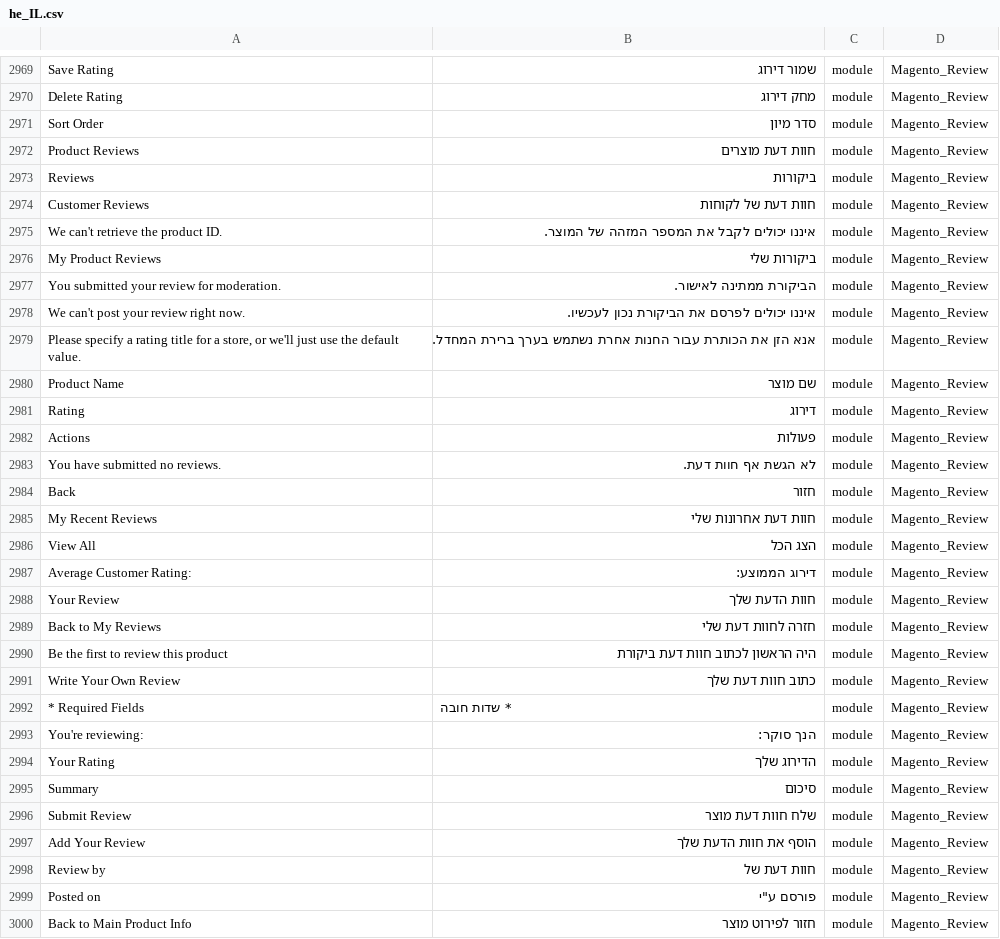
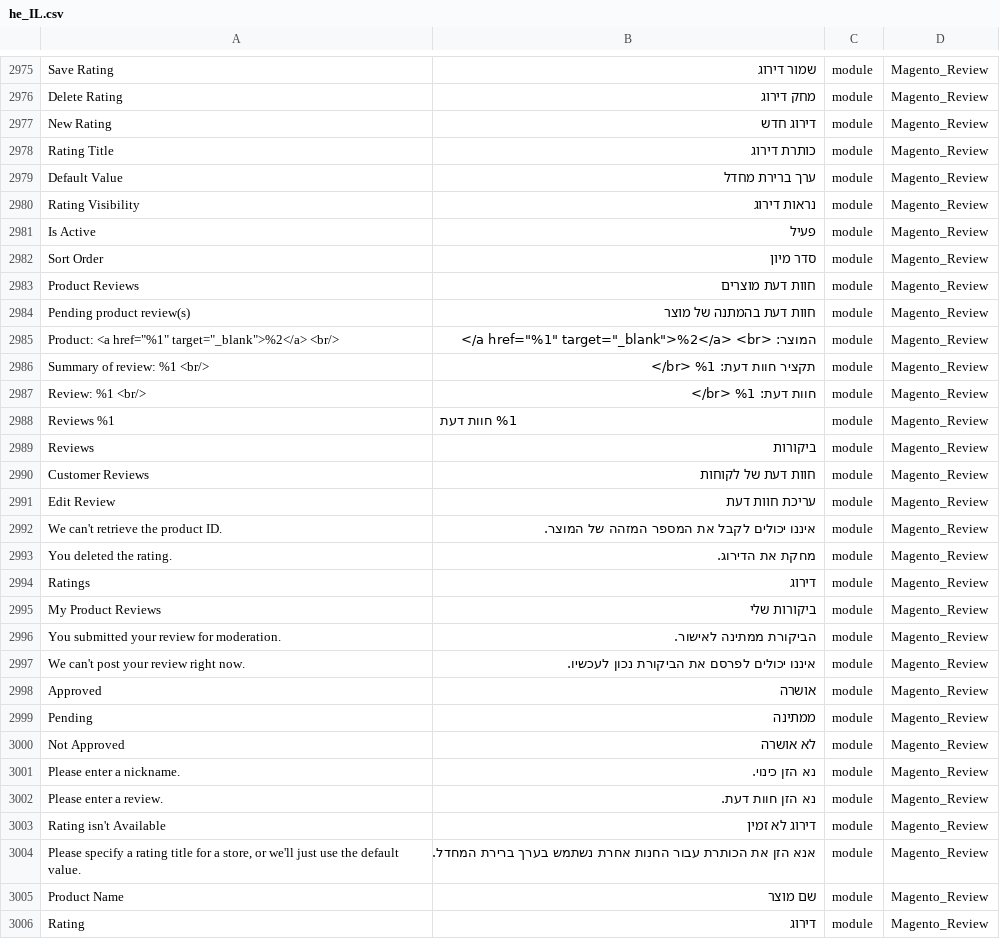
Before and after one commit to elijahb/language_he_il, a CSV file: he_IL.csv, drawn as a sheet; only a part is shown, gaps mark what is left out; the shorter side is filled out with more unchanged rows; the diff covers the shown part only; the diff names each change by its address in the sheet, - before the commit and + after, or states it on an @@ line.

```diff
--- a/he_IL.csv
+++ b/he_IL.csv
+row 2977: New Rating | דירוג חדש | module | Magento_Review
+row 2978: Rating Title | כותרת דירוג | module | Magento_Review
+row 2979: Default Value | ערך ברירת מחדל | module | Magento_Review
+row 2980: Rating Visibility | נראות דירוג | module | Magento_Review
+row 2981: Is Active | פעיל | module | Magento_Review
+row 2984: Pending product review(s) | חוות דעת בהמתנה של מוצר | module | Magento_Review
+row 2985: Product: <a href="%1" target="_blank">%2</a> <br/> | המוצר: <a href="%1" target="_blank">%2</a> <br/> | module | Magento_Review
+row 2986: Summary of review: %1 <br/> | תקציר חוות דעת: %1 <br/> | module | Magento_Review
+row 2987: Review: %1 <br/> | חוות דעת: %1 <br/> | module | Magento_Review
+row 2988: Reviews %1 | %1 חוות דעת | module | Magento_Review
+row 2991: Edit Review | עריכת חוות דעת | module | Magento_Review
+row 2993: You deleted the rating. | מחקת את הדירוג. | module | Magento_Review
+row 2994: Ratings | דירוג | module | Magento_Review
+row 2998: Approved | אושרה | module | Magento_Review
+row 2999: Pending | ממתינה | module | Magento_Review
+row 3000: Not Approved | לא אושרה | module | Magento_Review
+row 3001: Please enter a nickname. | נא הזן כינוי. | module | Magento_Review
+row 3002: Please enter a review. | נא הזן חוות דעת. | module | Magento_Review
+row 3003: Rating isn't Available | דירוג לא זמין | module | Magento_Review
```
Also changed, not shown: 7 added rows elsewhere in this file, 1 other file.
